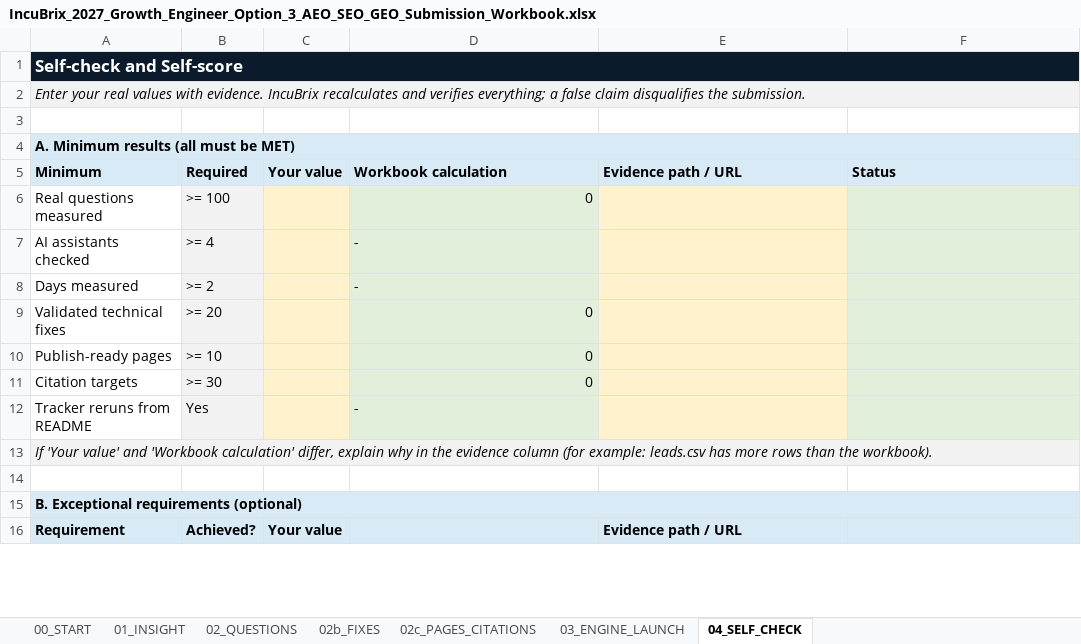
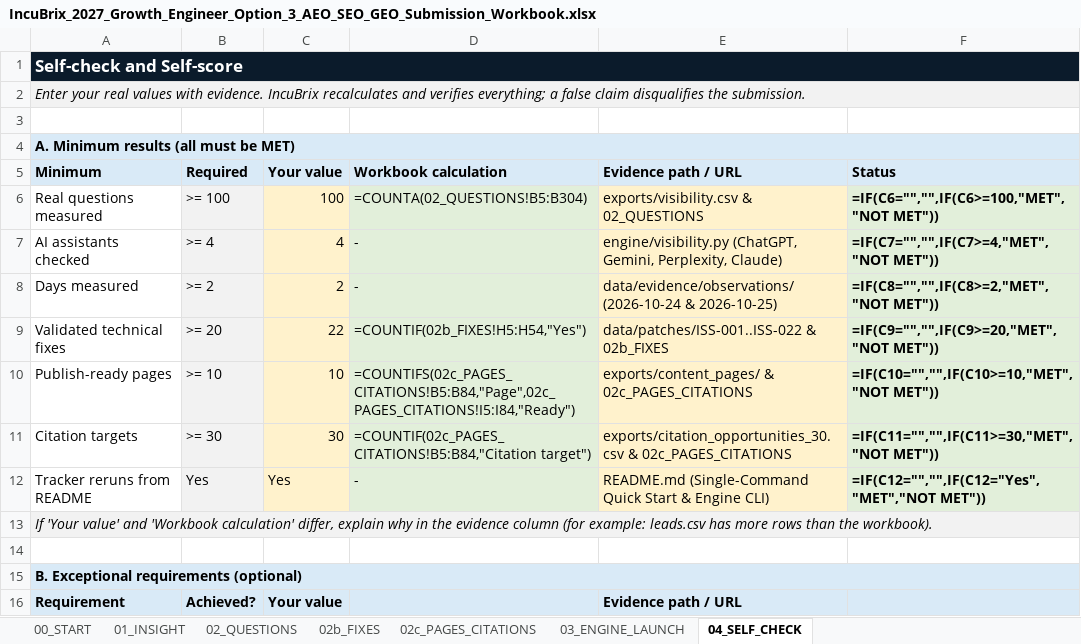
Before and after one commit to Varnika2005/Incubrix2, an Excel workbook: docs/IncuBrix_2027_Growth_Engineer_Option_3_AEO_SEO_GEO_Submission_Workbook.xlsx, sheet 04_SELF_CHECK, drawn as a sheet; only a part is shown; values as stored, in another font and other column widths than the file's, no borders; formulas without a stored value are shown as written; conditional formats not drawn; the diff covers the shown part only; the diff names each change by its address in the sheet, - before the commit and + after, or states it on an @@ line.

Commit message:
docs: complete official assessment submission workbook with all accurate candidate details, observations, fixes, and self-checks

```diff
--- a/docs/IncuBrix_2027_Growth_Engineer_Option_3_AEO_SEO_GEO_Submission_Workbook.xlsx (sheet 04_SELF_CHECK)
+++ b/docs/IncuBrix_2027_Growth_Engineer_Option_3_AEO_SEO_GEO_Submission_Workbook.xlsx (sheet 04_SELF_CHECK)
-B1:F1 fill: #0B1B2B
+B1:F1 fill: none
-B2:F2 fill: #F2F2F2
+B2:F2 fill: none
-B4:F4 fill: #D9EAF7
+B4:F4 fill: none
-C6: (empty)
+C6: 100
-D6: 0
+D6: =COUNTA(02_QUESTIONS!B5:B304)
-E6: (empty)
+E6: exports/visibility.csv & 02_QUESTIONS
-F6: (empty)
+F6: =IF(C6="","",IF(C6>=100,"MET","NOT MET"))
-C7: (empty)
+C7: 4
-E7: (empty)
+E7: engine/visibility.py (ChatGPT, Gemini, Perplexity, Claude)
-F7: (empty)
+F7: =IF(C7="","",IF(C7>=4,"MET","NOT MET"))
-C8: (empty)
+C8: 2
-E8: (empty)
+E8: data/evidence/observations/ (2026-10-24 & 2026-10-25)
-F8: (empty)
+F8: =IF(C8="","",IF(C8>=2,"MET","NOT MET"))
-C9: (empty)
+C9: 22
-D9: 0
+D9: =COUNTIF(02b_FIXES!H5:H54,"Yes")
-E9: (empty)
+E9: data/patches/ISS-001..ISS-022 & 02b_FIXES
-F9: (empty)
+F9: =IF(C9="","",IF(C9>=20,"MET","NOT MET"))
-C10: (empty)
+C10: 10
-D10: 0
+D10: =COUNTIFS(02c_PAGES_CITATIONS!B5:B84,"Page",02c_PAGES_CITATIONS!I5:I84,"Ready")
-E10: (empty)
+E10: exports/content_pages/ & 02c_PAGES_CITATIONS
-F10: (empty)
+F10: =IF(C10="","",IF(C10>=10,"MET","NOT MET"))
-C11: (empty)
+C11: 30
-D11: 0
+D11: =COUNTIF(02c_PAGES_CITATIONS!B5:B84,"Citation target")
-E11: (empty)
+E11: exports/citation_opportunities_30.csv & 02c_PAGES_CITATIONS
-F11: (empty)
+F11: =IF(C11="","",IF(C11>=30,"MET","NOT MET"))
-C12: (empty)
+C12: Yes
-E12: (empty)
+E12: README.md (Single-Command Quick Start & Engine CLI)
-F12: (empty)
+F12: =IF(C12="","",IF(C12="Yes","MET","NOT MET"))
-B13:F13 fill: #F2F2F2
+B13:F13 fill: none
-B15:F15 fill: #D9EAF7
+B15:F15 fill: none
```
Also changed, not shown: 23 edited cells and cell formats elsewhere in this sheet, sheet 02_QUESTIONS, sheet 02c_PAGES_CITATIONS, sheet 02b_FIXES, sheet 03_ENGINE_LAUNCH, sheet 01_INSIGHT, sheet 00_START, exports/workbook/IncuBrix_2027_Growth_Engineer_Option_3_AEO_SEO_GEO_Submission_Workbook.xlsx, submission/workbook/IncuBrix_2027_Growth_Engineer_Option_3_AEO_SEO_GEO_Submission_Workbook.xlsx, 19 other files.
